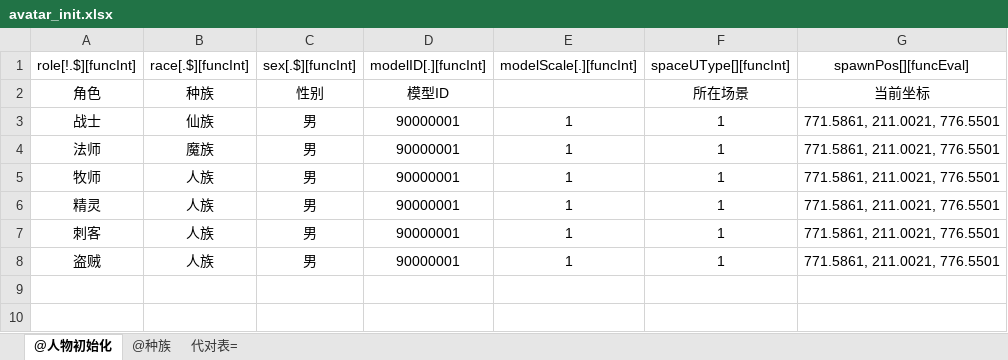
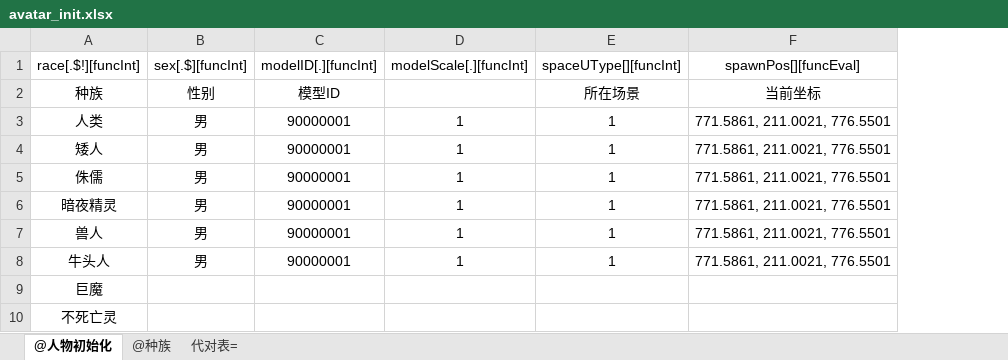
Before and after one commit to Liweimin0512/uRPG, an Excel workbook: Asset/mb/xlsxs/avatar_init.xlsx, sheet @人物初始化, drawn as a sheet; only a part is shown; values as stored, in another font and other column widths than the file's, no borders; removed rows and columns are numbered as before the commit, all else as after; rows hold the shown columns only; the diff names each change by its address in the sheet, - before the commit and + after, or states it on an @@ line.

```diff
--- a/Asset/mb/xlsxs/avatar_init.xlsx (sheet @人物初始化)
+++ b/Asset/mb/xlsxs/avatar_init.xlsx (sheet @人物初始化)
-column A (role[!.$][funcInt]), rows 2-8: 角色 | 战士 | 法师 | 牧师 | 精灵 | 刺客 | 盗贼
-column B (race[.$][funcInt]), rows 2-8: 种族 | 仙族 | 魔族 | 人族 | 人族 | 人族 | 人族
+column A (race[.$!][funcInt]), rows 2-8: 种族 | 人类 | 矮人 | 侏儒 | 暗夜精灵 | 兽人 | 牛头人
+row 9: 巨魔
+row 10: 不死亡灵
```
Also changed, not shown: Asset/mb/xlsxs/race.xlsx, 1 other file.
